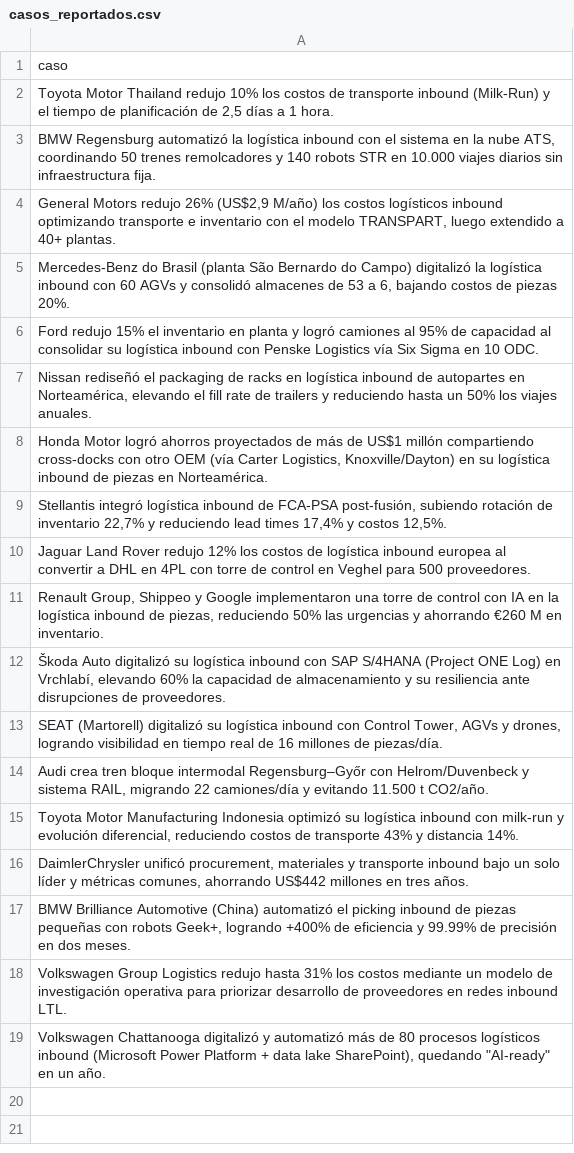
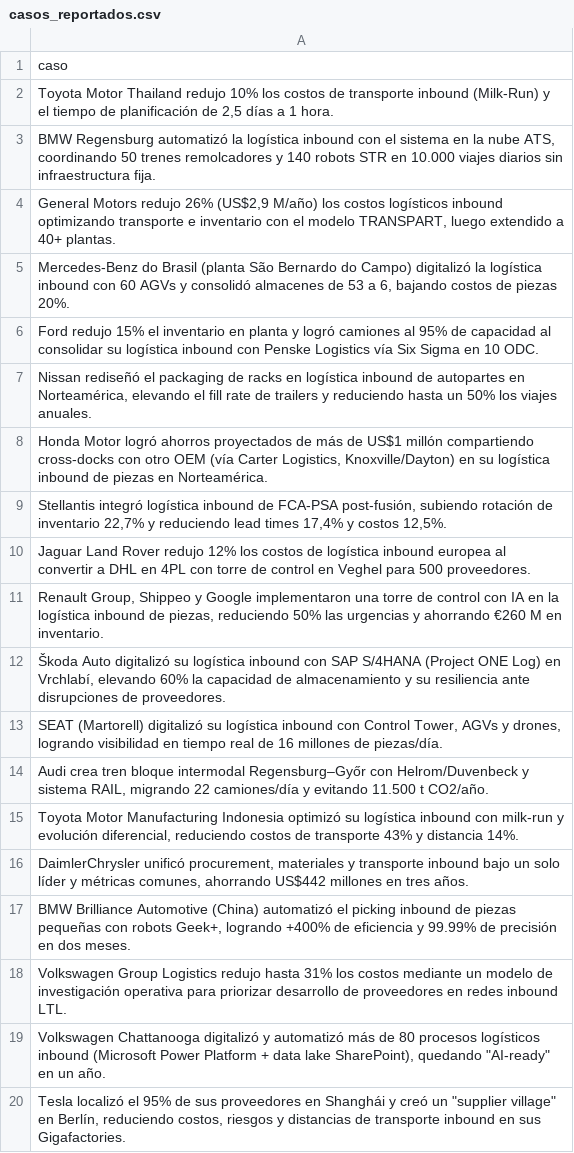
Before and after one commit to fer-vasco/Agente_de_benchmark, a CSV file: casos_reportados.csv, drawn as a sheet.

```diff
--- a/casos_reportados.csv
+++ b/casos_reportados.csv
@@ -19 +19,2 @@ Volkswagen Group Logistics redujo hasta 31% los costos mediante un modelo de inv
 "Volkswagen Chattanooga digitalizó y automatizó más de 80 procesos logísticos inbound (Microsoft Power Platform + data lake SharePoint), quedando ""AI-ready"" en un año."
+"Tesla localizó el 95% de sus proveedores en Shanghái y creó un ""supplier village"" en Berlín, reduciendo costos, riesgos y distancias de transporte inbound en sus Gigafactories."
```
